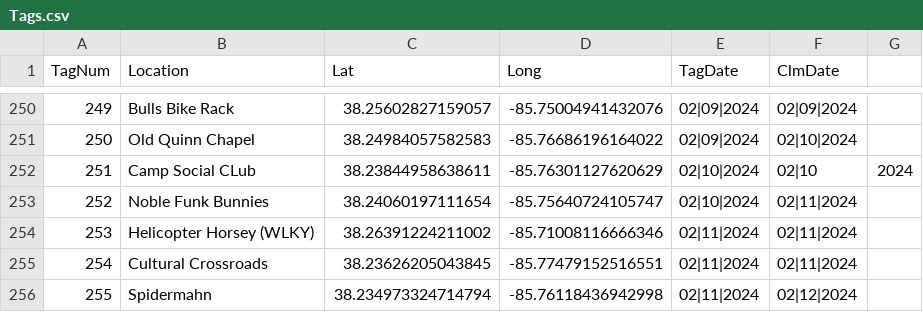
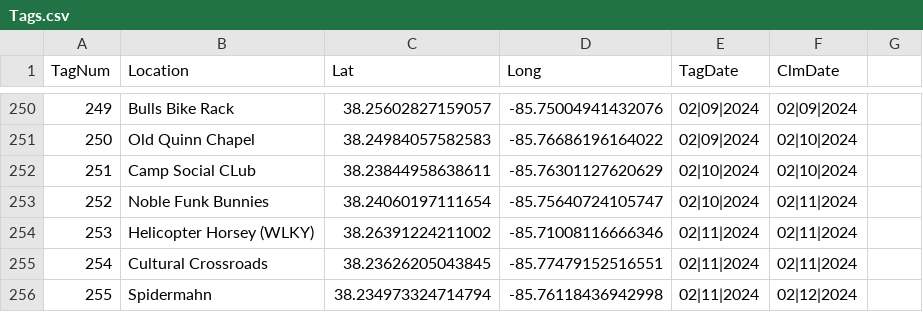
Before and after one commit to ninetyrpm/ninetyrpm.github.io, a CSV file: Tags.csv, drawn as a sheet; only a part is shown, gaps mark what is left out.

Commit message:
Update Tags.csv

```diff
--- a/Tags.csv
+++ b/Tags.csv
@@ -251,3 +251,3 @@ TagNum,Location,Lat,Long,TagDate,ClmDate
 250,Old Quinn Chapel,38.24984057582583,-85.76686196164022,02|09|2024,02|10|2024
-251,Camp Social CLub, 38.23844958638611,-85.76301127620629,02|10|2024,02|10,2024
+251,Camp Social CLub, 38.23844958638611,-85.76301127620629,02|10|2024,02|10|2024
 252,Noble Funk Bunnies,38.24060197111654,-85.75640724105747,02|10|2024,02|11|2024
```
